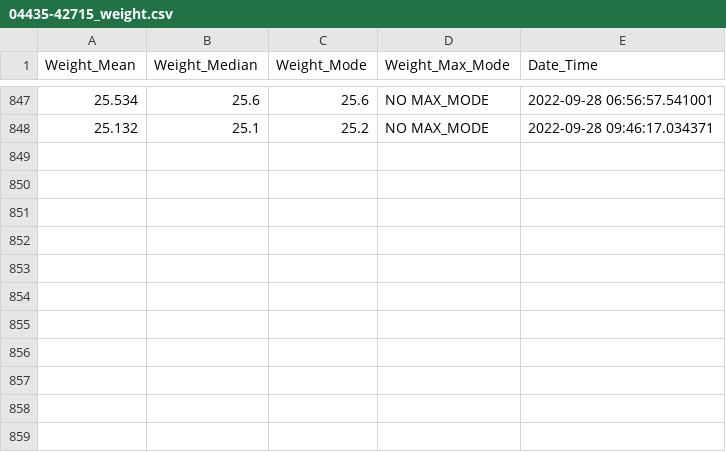
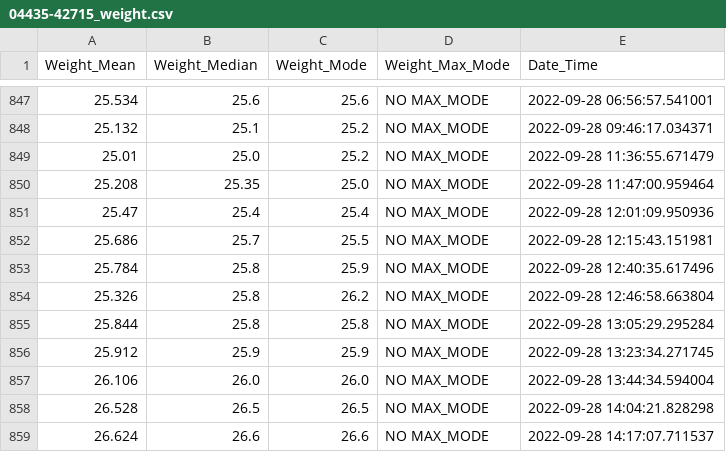
Before and after one commit to MaheshKarnani/Switch_maze, a CSV file: wdata/04435-42715_weight.csv, drawn as a sheet; only a part is shown, gaps mark what is left out; the diff names each change by its address in the sheet, - before the commit and + after, or states it on an @@ line.

Commit message:
weights from 5s automatic measurement during entry

```diff
--- a/wdata/04435-42715_weight.csv
+++ b/wdata/04435-42715_weight.csv
+row 849: 25.01 | 25.0 | 25.2 | NO MAX_MODE | 2022-09-28 11:36:55.671479
+row 850: 25.208 | 25.35 | 25.0 | NO MAX_MODE | 2022-09-28 11:47:00.959464
+row 851: 25.47 | 25.4 | 25.4 | NO MAX_MODE | 2022-09-28 12:01:09.950936
+row 852: 25.686 | 25.7 | 25.5 | NO MAX_MODE | 2022-09-28 12:15:43.151981
+row 853: 25.784 | 25.8 | 25.9 | NO MAX_MODE | 2022-09-28 12:40:35.617496
+row 854: 25.326 | 25.8 | 26.2 | NO MAX_MODE | 2022-09-28 12:46:58.663804
+row 855: 25.844 | 25.8 | 25.8 | NO MAX_MODE | 2022-09-28 13:05:29.295284
+row 856: 25.912 | 25.9 | 25.9 | NO MAX_MODE | 2022-09-28 13:23:34.271745
+row 857: 26.106 | 26.0 | 26.0 | NO MAX_MODE | 2022-09-28 13:44:34.594004
+row 858: 26.528 | 26.5 | 26.5 | NO MAX_MODE | 2022-09-28 14:04:21.828298
+row 859: 26.624 | 26.6 | 26.6 | NO MAX_MODE | 2022-09-28 14:17:07.711537
```
Also changed, not shown: wdata/04435-42713_weight.csv, wdata/04435-42716_weight.csv.
